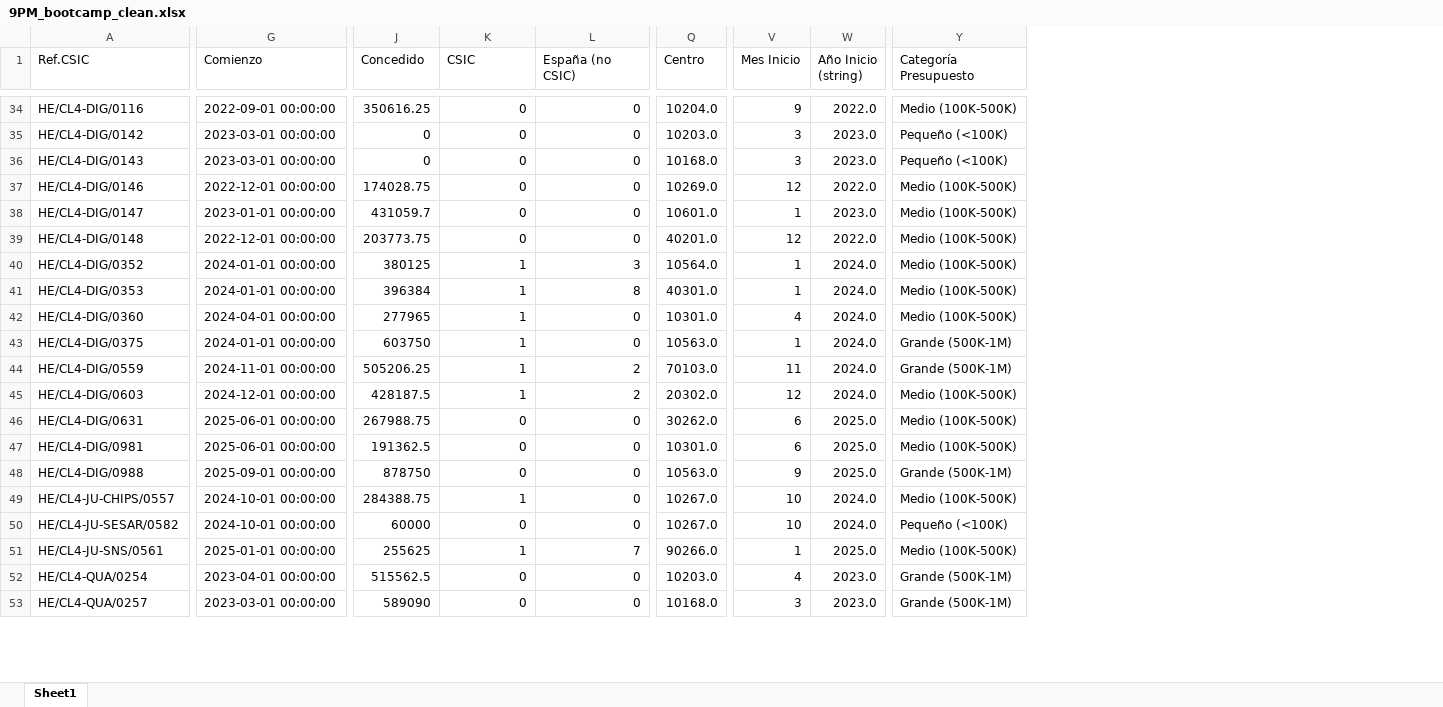
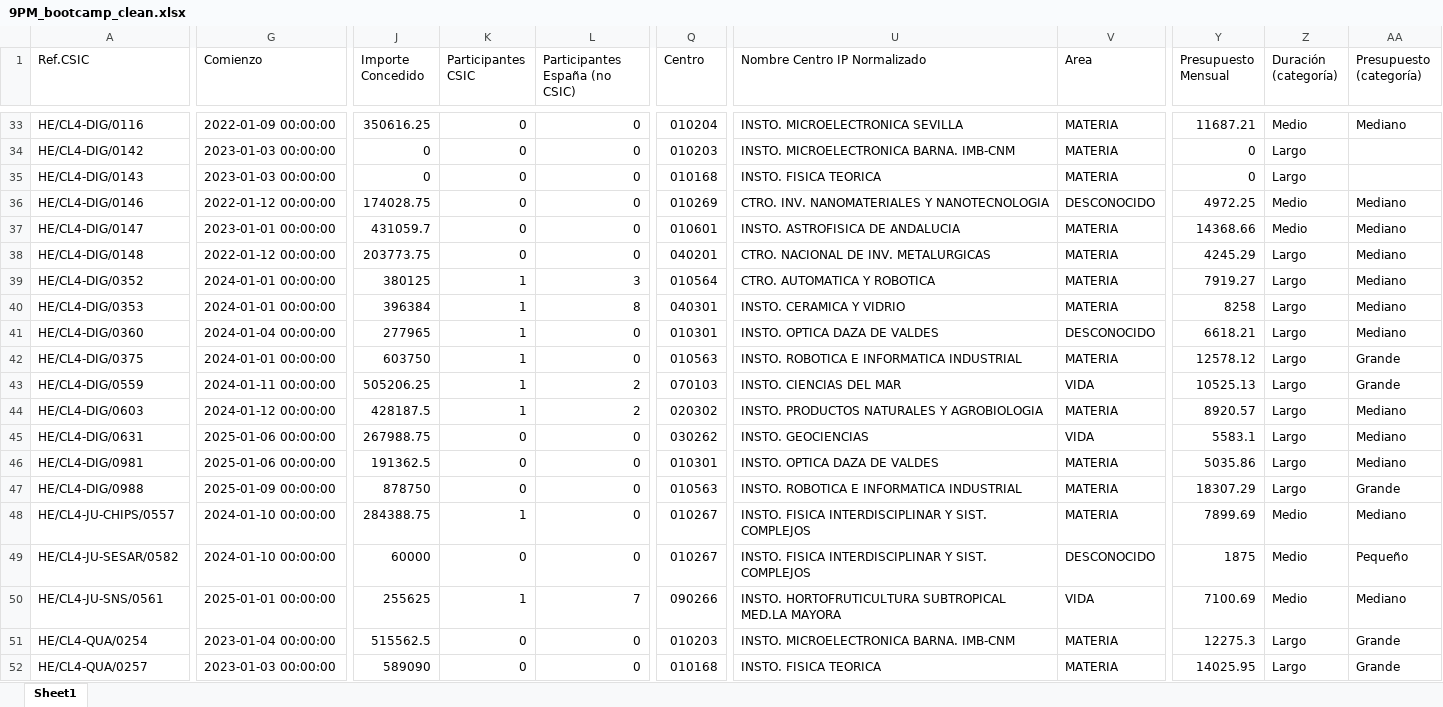
Before and after one commit to pablocastejon/Horizonte-Europa---Bootcamp, an Excel workbook: data/9PM_bootcamp_clean.xlsx, sheet Sheet1, drawn as a sheet; only a part is shown, gaps mark what is left out; values as stored, in another font and other column widths than the file's, no cell formats; removed rows and columns are numbered as before the commit, all else as after; the diff covers the shown part only; the diff names each change by its address in the sheet, - before the commit and + after, or states it on an @@ line.

```diff
--- a/data/9PM_bootcamp_clean.xlsx (sheet Sheet1)
+++ b/data/9PM_bootcamp_clean.xlsx (sheet Sheet1)
+column U (Nombre Centro IP Normalizado), rows 33-52: INSTO. MICROELECTRONICA SEVILLA | INSTO. MICROELECTRONICA BARNA. IMB-CNM | INSTO. FISICA TEORICA | CTRO. INV. NANOMATERIALES Y NANOTECNOLOGIA | INSTO. ASTROFISICA DE ANDALUCIA | CTRO. NACIONAL DE INV. METALURGICAS | CTRO. AUTOMATICA Y ROBOTICA | INSTO. CERAMICA Y VIDRIO | INSTO. OPTICA DAZA DE VALDES | INSTO. ROBOTICA E INFORMATICA INDUSTRIAL | INSTO. CIENCIAS DEL MAR | INSTO. PRODUCTOS NATURALES Y AGROBIOLOGIA | INSTO. GEOCIENCIAS | INSTO. OPTICA DAZA DE VALDES | INSTO. ROBOTICA E INFORMATICA INDUSTRIAL | INSTO. FISICA INTERDISCIPLINAR Y SIST. COMPLEJOS | INSTO. FISICA INTERDISCIPLINAR Y SIST. COMPLEJOS | INSTO. HORTOFRUTICULTURA SUBTROPICAL MED.LA MAYORA | INSTO. MICROELECTRONICA BARNA. IMB-CNM | INSTO. FISICA TEORICA
+column V (Area), rows 33-52: MATERIA | MATERIA | MATERIA | DESCONOCIDO | MATERIA | MATERIA | MATERIA | MATERIA | DESCONOCIDO | MATERIA | VIDA | MATERIA | VIDA | MATERIA | MATERIA | MATERIA | DESCONOCIDO | VIDA | MATERIA | MATERIA
-column V (Mes Inicio), rows 34-53: 9 | 3 | 3 | 12 | 1 | 12 | 1 | 1 | 4 | 1 | 11 | 12 | 6 | 6 | 9 | 10 | 10 | 1 | 4 | 3
-column W (Año Inicio (string)), rows 34-53: 2022.0 | 2023.0 | 2023.0 | 2022.0 | 2023.0 | 2022.0 | 2024.0 | 2024.0 | 2024.0 | 2024.0 | 2024.0 | 2024.0 | 2025.0 | 2025.0 | 2025.0 | 2024.0 | 2024.0 | 2025.0 | 2023.0 | 2023.0
-column Y (Categoría Presupuesto), rows 34-53: Medio (100K-500K) | Pequeño (<100K) | Pequeño (<100K) | Medio (100K-500K) | Medio (100K-500K) | Medio (100K-500K) | Medio (100K-500K) | Medio (100K-500K) | Medio (100K-500K) | Grande (500K-1M) | Grande (500K-1M) | Medio (100K-500K) | Medio (100K-500K) | Medio (100K-500K) | Grande (500K-1M) | Medio (100K-500K) | Pequeño (<100K) | Medio (100K-500K) | Grande (500K-1M) | Grande (500K-1M)
+column Y (Presupuesto Mensual), rows 33-52: 11687.21 | 0 | 0 | 4972.25 | 14368.66 | 4245.29 | 7919.27 | 8258 | 6618.21 | 12578.12 | 10525.13 | 8920.57 | 5583.1 | 5035.86 | 18307.29 | 7899.69 | 1875 | 7100.69 | 12275.3 | 14025.95
+column Z (Duración (categoría)), rows 33-52: Medio | Largo | Largo | Medio | Medio | Largo | Largo | Largo | Largo | Largo | Largo | Largo | Largo | Largo | Largo | Medio | Medio | Medio | Largo | Largo
+column AA (Presupuesto (categoría)), rows 33-52: Mediano |  |  | Mediano | Mediano | Mediano | Mediano | Mediano | Mediano | Grande | Grande | Mediano | Mediano | Mediano | Grande | Mediano | Pequeño | Mediano | Grande | Grande
-J1: Concedido
+J1: Importe Concedido
-K1: CSIC
+K1: Participantes CSIC
-L1: España (no CSIC)
+L1: Participantes España (no CSIC)
-G33 (Comienzo): 2022-09-01 00:00:00
+G33 (Comienzo): 2022-01-09 00:00:00
-Q33 (Centro): 10204.0
+Q33 (Centro): 010204
-G34:G35 (Comienzo): 2023-03-01 00:00:00
+G34:G35 (Comienzo): 2023-01-03 00:00:00
-Q34 (Centro): 10203.0
+Q34 (Centro): 010203
-Q35 (Centro): 10168.0
+Q35 (Centro): 010168
-G36 (Comienzo): 2022-12-01 00:00:00
+G36 (Comienzo): 2022-01-12 00:00:00
-Q36 (Centro): 10269.0
+Q36 (Centro): 010269
-Q37 (Centro): 10601.0
+Q37 (Centro): 010601
-G38 (Comienzo): 2022-12-01 00:00:00
+G38 (Comienzo): 2022-01-12 00:00:00
-Q38 (Centro): 40201.0
+Q38 (Centro): 040201
-Q39 (Centro): 10564.0
+Q39 (Centro): 010564
-Q40 (Centro): 40301.0
+Q40 (Centro): 040301
-G41 (Comienzo): 2024-04-01 00:00:00
+G41 (Comienzo): 2024-01-04 00:00:00
-Q41 (Centro): 10301.0
+Q41 (Centro): 010301
-Q42 (Centro): 10563.0
+Q42 (Centro): 010563
-G43 (Comienzo): 2024-11-01 00:00:00
+G43 (Comienzo): 2024-01-11 00:00:00
-Q43 (Centro): 70103.0
+Q43 (Centro): 070103
-G44 (Comienzo): 2024-12-01 00:00:00
+G44 (Comienzo): 2024-01-12 00:00:00
-Q44 (Centro): 20302.0
+Q44 (Centro): 020302
-G45:G46 (Comienzo): 2025-06-01 00:00:00
+G45:G46 (Comienzo): 2025-01-06 00:00:00
-Q45 (Centro): 30262.0
+Q45 (Centro): 030262
-Q46 (Centro): 10301.0
+Q46 (Centro): 010301
-G47 (Comienzo): 2025-09-01 00:00:00
+G47 (Comienzo): 2025-01-09 00:00:00
-Q47 (Centro): 10563.0
+Q47 (Centro): 010563
-G48:G49 (Comienzo): 2024-10-01 00:00:00
+G48:G49 (Comienzo): 2024-01-10 00:00:00
-Q48:Q49 (Centro): 10267.0
+Q48:Q49 (Centro): 010267
-Q50 (Centro): 90266.0
+Q50 (Centro): 090266
-G51 (Comienzo): 2023-04-01 00:00:00
+G51 (Comienzo): 2023-01-04 00:00:00
-Q51 (Centro): 10203.0
+Q51 (Centro): 010203
-G52 (Comienzo): 2023-03-01 00:00:00
+G52 (Comienzo): 2023-01-03 00:00:00
-Q52 (Centro): 10168.0
+Q52 (Centro): 010168
```
Also changed, not shown: 25 removed rows and 1228 edited cells elsewhere in this sheet, cell formats, 2 other files.
